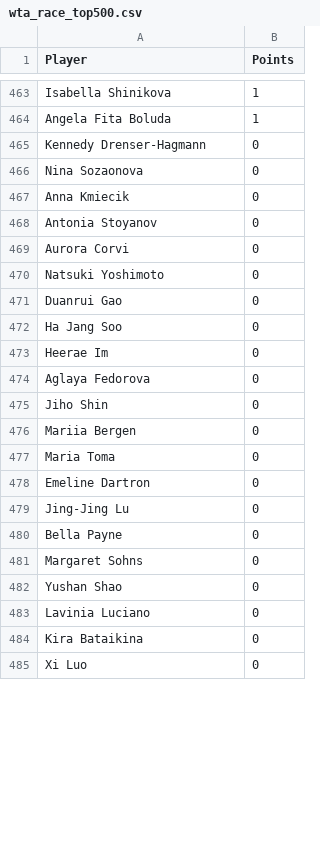
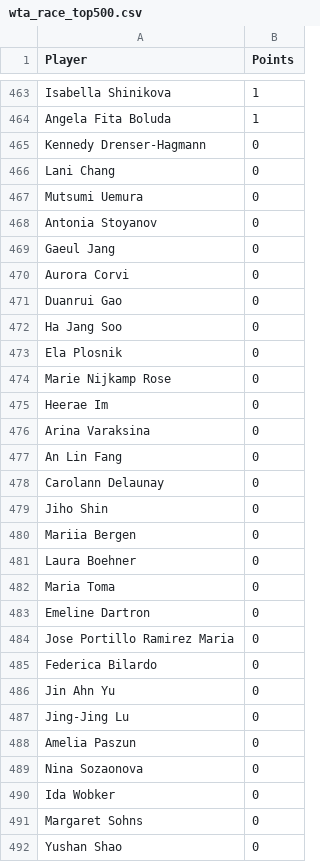
Before and after one commit to peterblum20/ATP-Race-Data, a CSV file: wta_race_top500.csv, drawn as a sheet; only a part is shown, gaps mark what is left out; the shorter side is filled out with more unchanged rows; the diff covers the shown part only.

```diff
--- a/wta_race_top500.csv
+++ b/wta_race_top500.csv
@@ -465,17 +465,27 @@ Angela Fita Boluda,1
 Kennedy Drenser-Hagmann,0
-Nina Sozaonova,0
-Anna Kmiecik,0
+Lani Chang,0
+Mutsumi Uemura,0
 Antonia Stoyanov,0
+Gaeul Jang,0
 Aurora Corvi,0
-Natsuki Yoshimoto,0
 Duanrui Gao,0
 Ha Jang Soo,0
+Ela Plosnik,0
+Marie Nijkamp Rose,0
 Heerae Im,0
-Aglaya Fedorova,0
+Arina Varaksina,0
+An Lin Fang,0
+Carolann Delaunay,0
 Jiho Shin,0
 Mariia Bergen,0
+Laura Boehner,0
 Maria Toma,0
 Emeline Dartron,0
+Jose Portillo Ramirez Maria,0
+Federica Bilardo,0
+Jin Ahn Yu,0
 Jing-Jing Lu,0
-Bella Payne,0
+Amelia Paszun,0
+Nina Sozaonova,0
+Ida Wobker,0
 Margaret Sohns,0
```
Also changed, not shown: 27 added rows, 38 removed rows, 15 moved rows and 6 edited cells elsewhere in this file, atp_race_top500.csv.
